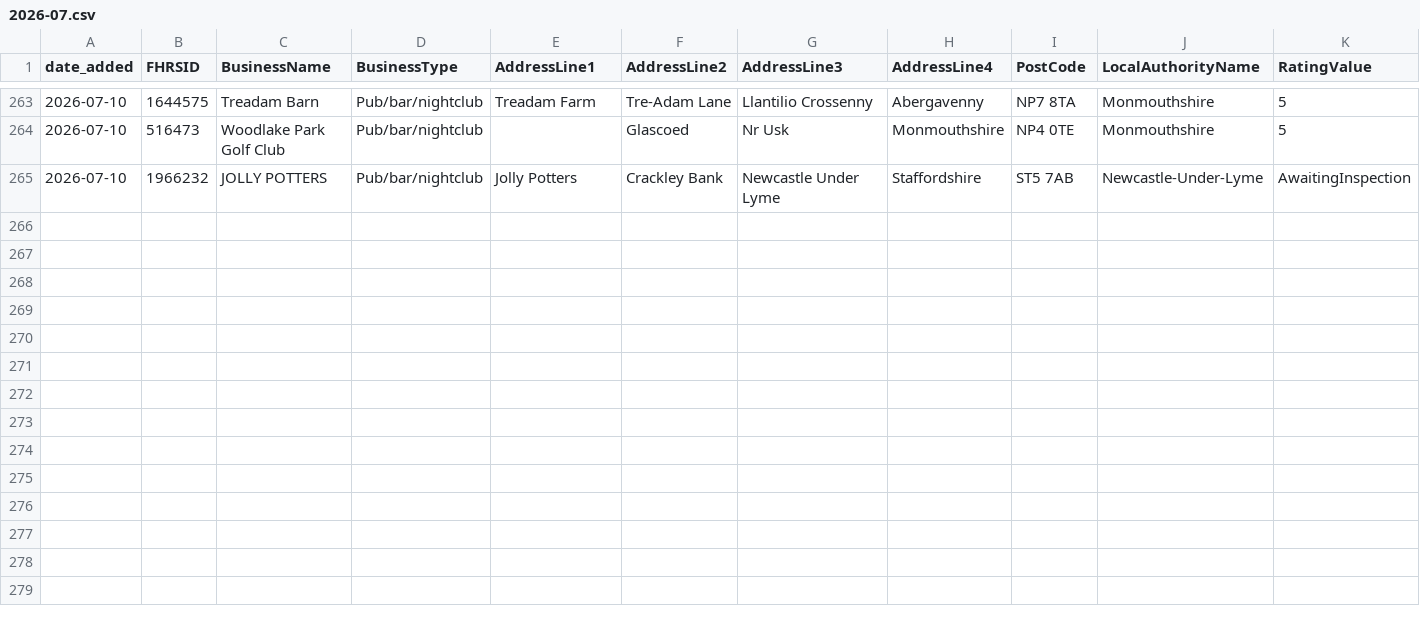
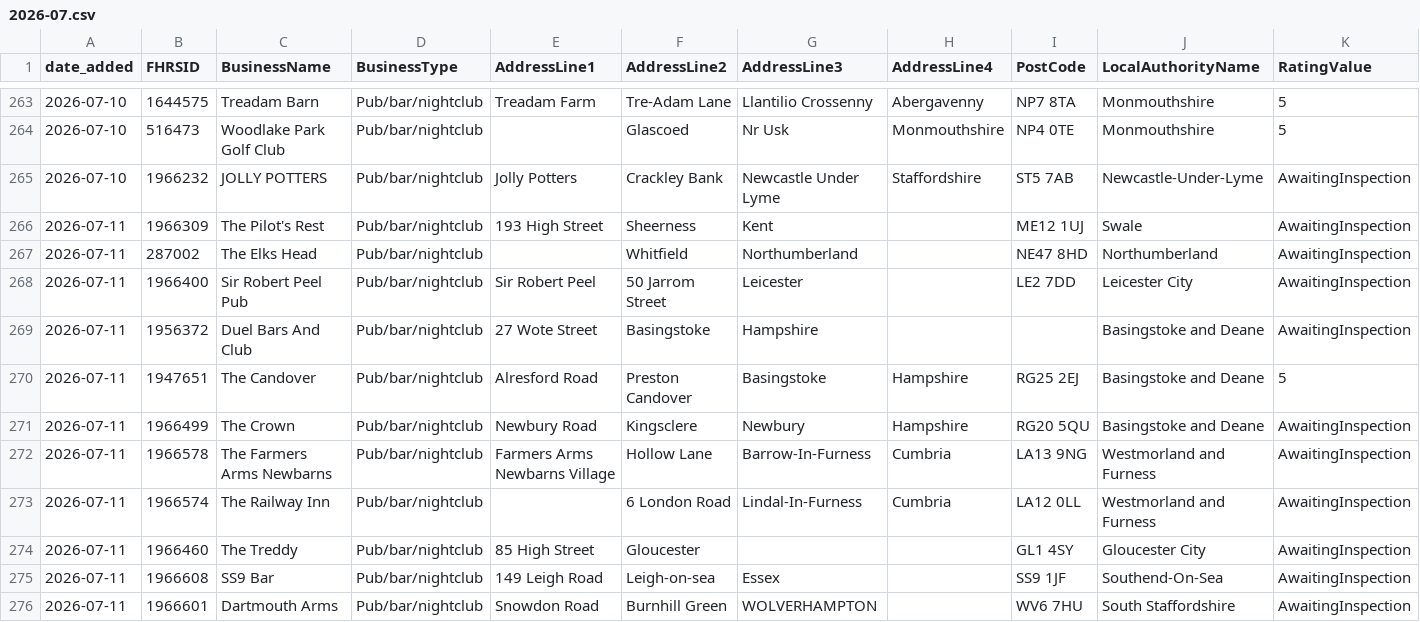
Before and after one commit to AP-Dev-Tools/independent-food-business-pulse, a CSV file: data/cumulative/PUB_BAR/2026-07.csv, drawn as a sheet; only a part is shown, gaps mark what is left out; rows hold the shown columns only; the diff names each change by its address in the sheet, - before the commit and + after, or states it on an @@ line.

```diff
--- a/data/cumulative/PUB_BAR/2026-07.csv
+++ b/data/cumulative/PUB_BAR/2026-07.csv
+row 266: 2026-07-11 | 1966309 | The Pilot's Rest | Pub/bar/nightclub | 193 High Street | Sheerness | Kent |  | ME12 1UJ | Swale | AwaitingInspection
+row 267: 2026-07-11 | 287002 | The Elks Head | Pub/bar/nightclub |  | Whitfield | Northumberland |  | NE47 8HD | Northumberland | AwaitingInspection
+row 268: 2026-07-11 | 1966400 | Sir Robert Peel Pub | Pub/bar/nightclub | Sir Robert Peel | 50 Jarrom Street | Leicester |  | LE2 7DD | Leicester City | AwaitingInspection
+row 269: 2026-07-11 | 1956372 | Duel Bars And Club | Pub/bar/nightclub | 27 Wote Street | Basingstoke | Hampshire |  |  | Basingstoke and Deane | AwaitingInspection
+row 270: 2026-07-11 | 1947651 | The Candover | Pub/bar/nightclub | Alresford Road | Preston Candover | Basingstoke | Hampshire | RG25 2EJ | Basingstoke and Deane | 5
+row 271: 2026-07-11 | 1966499 | The Crown | Pub/bar/nightclub | Newbury Road | Kingsclere | Newbury | Hampshire | RG20 5QU | Basingstoke and Deane | AwaitingInspection
+row 272: 2026-07-11 | 1966578 | The Farmers Arms Newbarns | Pub/bar/nightclub | Farmers Arms Newbarns Village | Hollow Lane | Barrow-In-Furness | Cumbria | LA13 9NG | Westmorland and Furness | AwaitingInspection
+row 273: 2026-07-11 | 1966574 | The Railway Inn | Pub/bar/nightclub |  | 6 London Road | Lindal-In-Furness | Cumbria | LA12 0LL | Westmorland and Furness | AwaitingInspection
+row 274: 2026-07-11 | 1966460 | The Treddy | Pub/bar/nightclub | 85 High Street | Gloucester |  |  | GL1 4SY | Gloucester City | AwaitingInspection
+row 275: 2026-07-11 | 1966608 | SS9 Bar | Pub/bar/nightclub | 149 Leigh Road | Leigh-on-sea | Essex |  | SS9 1JF | Southend-On-Sea | AwaitingInspection
+row 276: 2026-07-11 | 1966601 | Dartmouth Arms | Pub/bar/nightclub | Snowdon Road | Burnhill Green | WOLVERHAMPTON |  | WV6 7HU | South Staffordshire | AwaitingInspection
```
Also changed, not shown: 12 other files.
